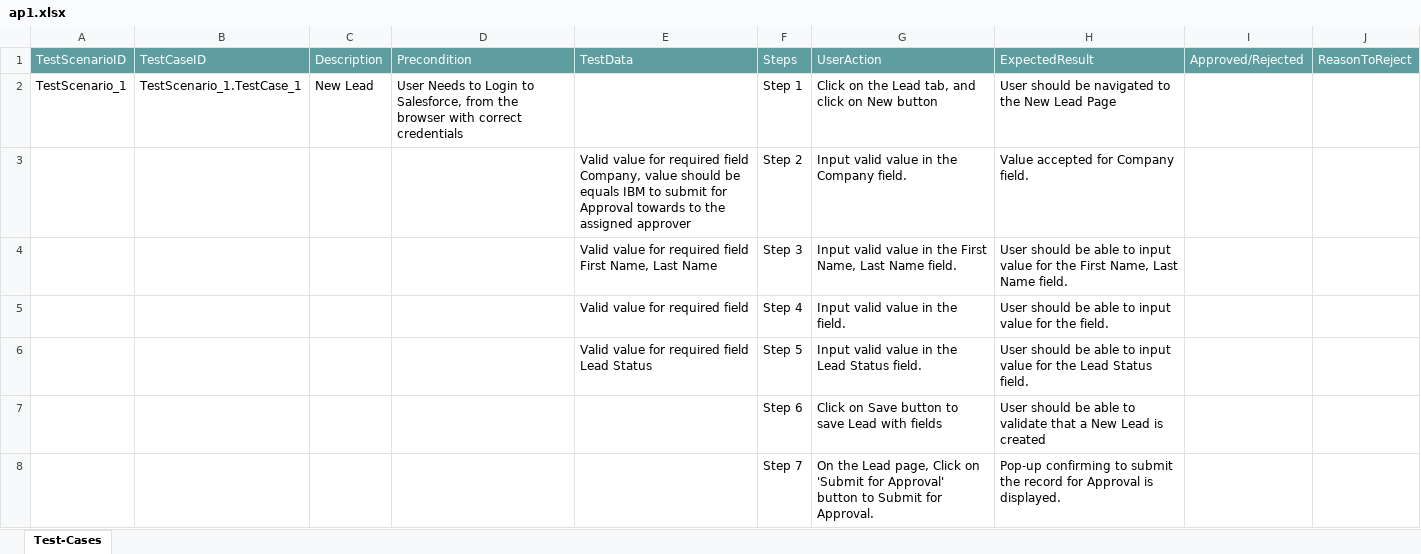
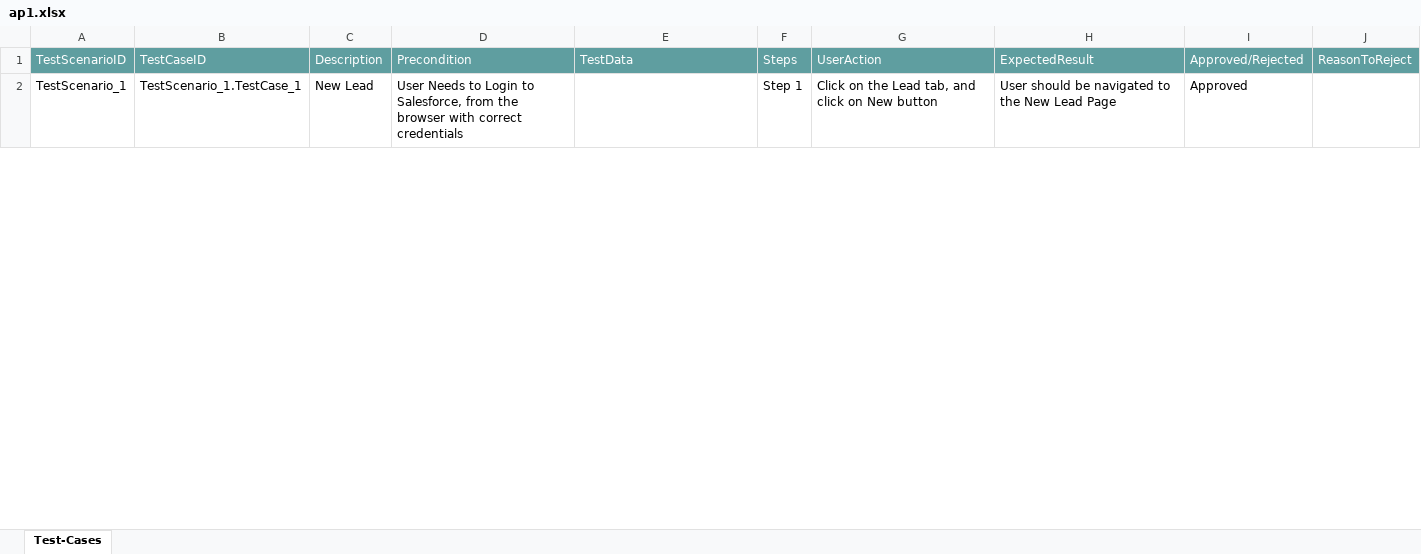
Before and after one commit to ShaikMohamedIrfan/Pradipta, an Excel workbook: ap1.xlsx, sheet Test-Cases, drawn as a sheet; only a part is shown; values as stored, in another font and other column widths than the file's, no borders; table styles not drawn; the diff covers the shown part only; the diff names each change by its address in the sheet, - before the commit and + after, or states it on an @@ line.

Commit message:
Update ap1.xlsx

```diff
--- a/ap1.xlsx (sheet Test-Cases)
+++ b/ap1.xlsx (sheet Test-Cases)
-I2: (empty)
+I2: Approved
@@ row 3 hidden:  |  |  |  | Valid value for required field Company, value should be equals IBM to submit for Approval towards to the assigned approver | Step 2 | Input valid value in the Company field. | Value accepted for Company field. @@
@@ row 4 hidden:  |  |  |  | Valid value for required field First Name, Last Name | Step 3 | Input valid value in the First Name, Last Name field. | User should be able to input value for the First Name, Last Name field. @@
@@ row 5 hidden:  |  |  |  | Valid value for required field | Step 4 | Input valid value in the field. | User should be able to input value for the field. @@
@@ row 6 hidden:  |  |  |  | Valid value for required field Lead Status | Step 5 | Input valid value in the Lead Status field. | User should be able to input value for the Lead Status field. @@
@@ row 7 hidden:  |  |  |  |  | Step 6 | Click on Save button to save Lead with fields | User should be able to validate that a New Lead is created @@
@@ row 8 hidden:  |  |  |  |  | Step 7 | On the Lead page, Click on 'Submit for Approval' button to Submit for Approval. | Pop-up confirming to submit the record for Approval is displayed. @@
```
Also changed, not shown: 18 hidden or unhidden rows and 2 edited cells elsewhere in this sheet.
